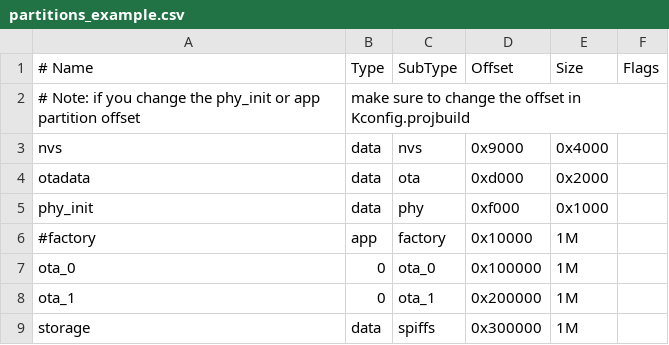
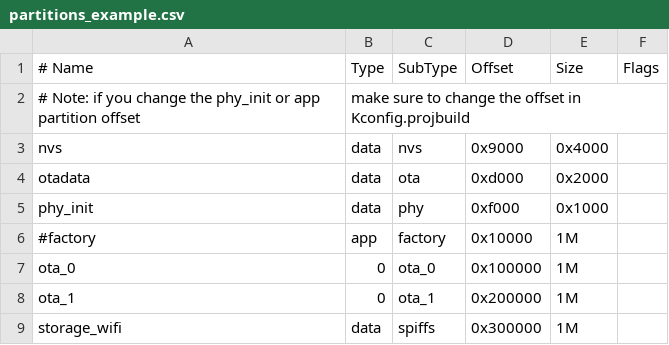
Before and after one commit to ponpon1013/chaufeeau_solaire, a CSV file: partitions_example.csv, drawn as a sheet.

```diff
--- a/partitions_example.csv
+++ b/partitions_example.csv
@@ -8,2 +8,2 @@ ota_0,    0,    ota_0,  0x100000, 1M,
 ota_1,    0,    ota_1,  0x200000, 1M,
-storage,  data, spiffs, 0x300000,1M,
+storage_wifi,  data, spiffs, 0x300000,1M,
```
Also changed, not shown: 2 other files.
